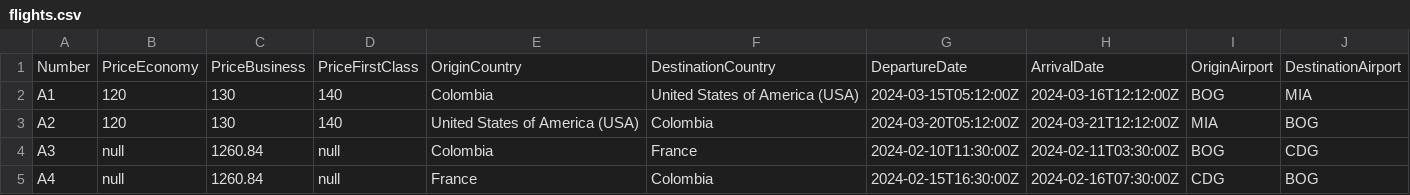
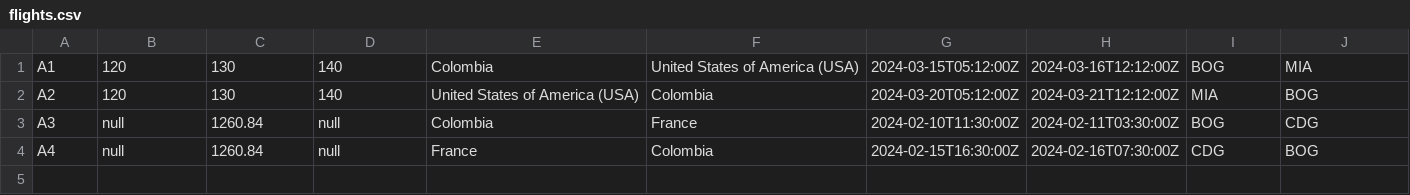
Before and after one commit to nortega-fh/AirportBookingManager, a CSV file: AirportBooking/Data/flights.csv, drawn as a sheet; the diff names each change by its address in the sheet, - before the commit and + after, or states it on an @@ line.

Commit message:
feat: manager flight batch upload implemented

```diff
--- a/AirportBooking/Data/flights.csv
+++ b/AirportBooking/Data/flights.csv
-row 1: Number | PriceEconomy | PriceBusiness | PriceFirstClass | OriginCountry | DestinationCountry | DepartureDate | ArrivalDate | OriginAirport | DestinationAirport
```
Also changed, not shown: AirportBooking/Data/bookings.csv, 7 other files.
